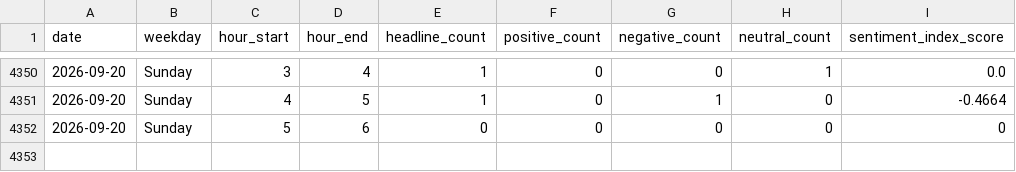
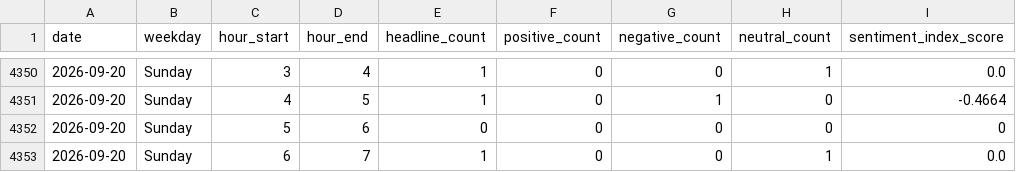
Before and after one commit to Karen2007/Tech-News-Sentiment, a CSV file: sentiment_index_history.csv, drawn as a sheet; only a part is shown, gaps mark what is left out; the diff names each change by its address in the sheet, - before the commit and + after, or states it on an @@ line.

```diff
--- a/sentiment_index_history.csv
+++ b/sentiment_index_history.csv
+row 4353: 2026-09-20 | Sunday | 6 | 7 | 1 | 0 | 0 | 1 | 0.0
```
Also changed, not shown: 2 other files.
